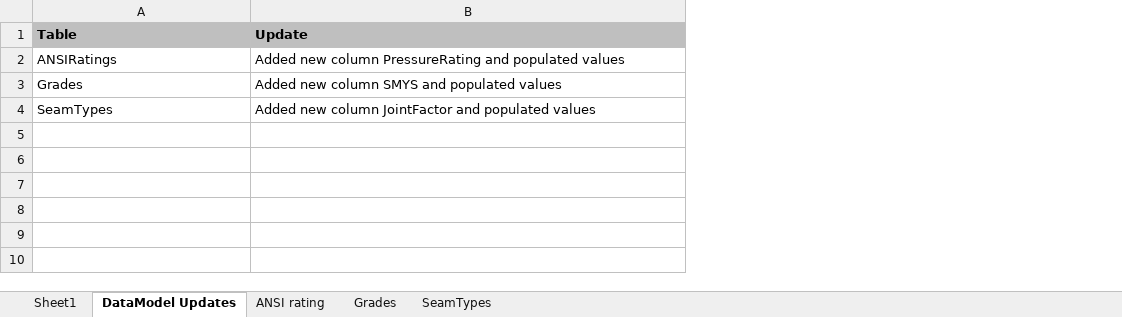
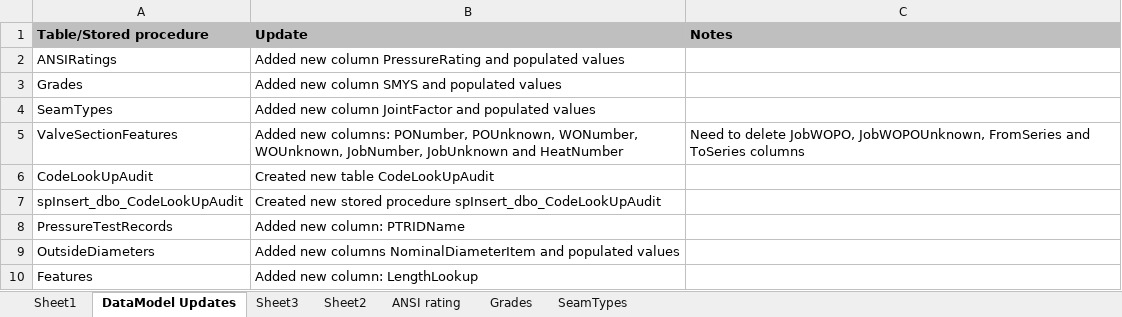
Before and after one commit to psurendrababu/pflstations, an Excel workbook: PLF Dev Sprint Estimates.xlsx, sheet DataModel Updates, drawn as a sheet; values as stored, in another font and other column widths than the file's, no borders; the diff names each change by its address in the sheet, - before the commit and + after, or states it on an @@ line.

```diff
--- a/PLF Dev Sprint Estimates.xlsx (sheet DataModel Updates)
+++ b/PLF Dev Sprint Estimates.xlsx (sheet DataModel Updates)
+sheet tab: Sheet3
+sheet tab: Sheet2
+column C (Notes), empty
-A1: Table
+A1: Table/Stored procedure
+row 5: ValveSectionFeatures | Added new columns: PONumber, POUnknown, WONumber, WOUnknown, JobNumber, JobUnknown and HeatNumber | Need to delete JobWOPO, JobWOPOUnknown, FromSeries and ToSeries columns
+row 6: CodeLookUpAudit | Created new table CodeLookUpAudit
+row 7: spInsert_dbo_CodeLookUpAudit | Created new stored procedure spInsert_dbo_CodeLookUpAudit
+row 8: PressureTestRecords | Added new column: PTRIDName
+row 9: OutsideDiameters | Added new columns NominalDiameterItem and populated values
+row 10: Features | Added new column: LengthLookup
```
Also changed, not shown: sheet Sheet1, 38 other files.
